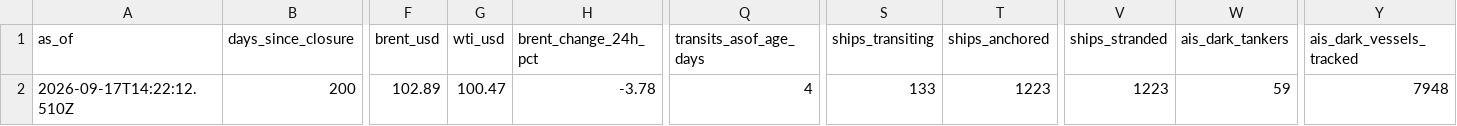
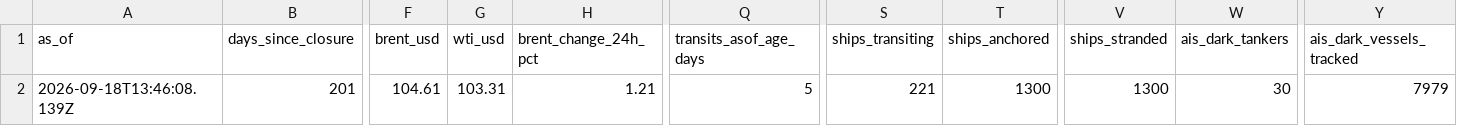
Before and after one commit to jgupton/strait-of-hormuz-data, a CSV file: data/status.csv, drawn as a sheet; only a part is shown, gaps mark what is left out; the diff covers the shown part only; the diff names each change by its address in the sheet, - before the commit and + after, or states it on an @@ line.

```diff
--- a/data/status.csv
+++ b/data/status.csv
-A2 (as_of): 2026-09-17T14:22:12.510Z
+A2 (as_of): 2026-09-18T13:46:08.139Z
-B2 (days_since_closure): 200
+B2 (days_since_closure): 201
-F2 (brent_usd): 102.89
+F2 (brent_usd): 104.61
-G2 (wti_usd): 100.47
+G2 (wti_usd): 103.31
-H2 (brent_change_24h_pct): -3.78
+H2 (brent_change_24h_pct): 1.21
-Q2 (transits_asof_age_days): 4
+Q2 (transits_asof_age_days): 5
-S2 (ships_transiting): 133
+S2 (ships_transiting): 221
-T2 (ships_anchored): 1223
+T2 (ships_anchored): 1300
-V2 (ships_stranded): 1223
+V2 (ships_stranded): 1300
-W2 (ais_dark_tankers): 59
+W2 (ais_dark_tankers): 30
-Y2 (ais_dark_vessels_tracked): 7948
+Y2 (ais_dark_vessels_tracked): 7979
```
Also changed, not shown: 5 edited cells elsewhere in this file, data/hormuz-index-daily.csv, data/hormuz-index.csv, 7 other files.
